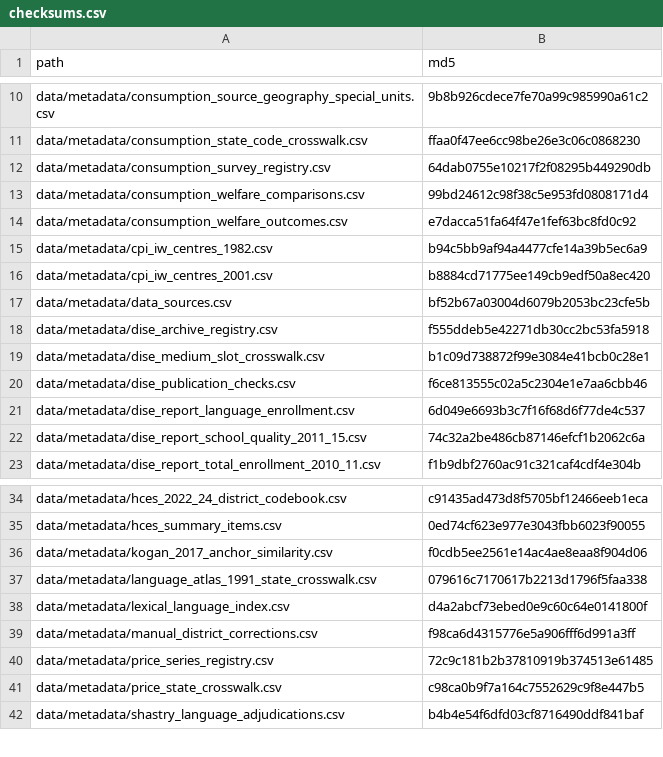
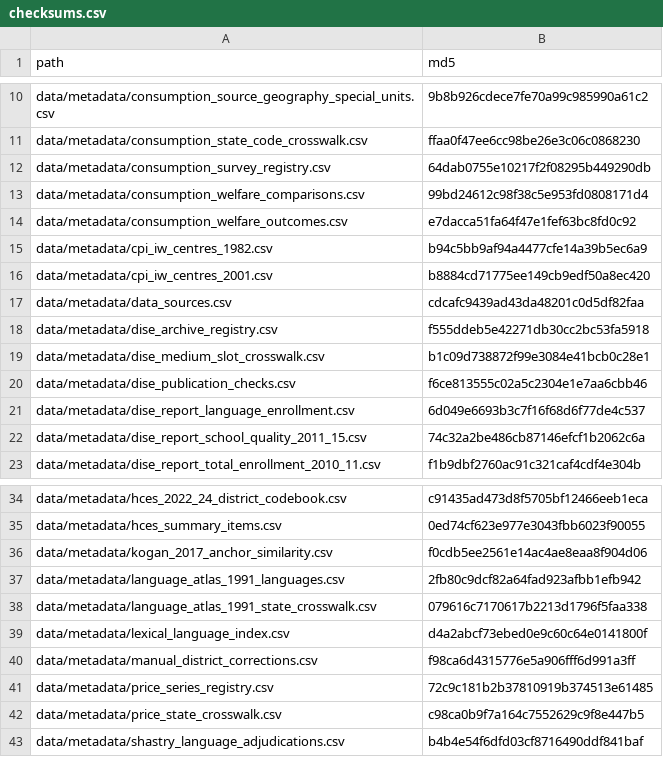
Before and after one commit to rishavbroy/emi-inequality-india, a CSV file: data/metadata/checksums.csv, drawn as a sheet; only a part is shown, gaps mark what is left out.

```diff
--- a/data/metadata/checksums.csv
+++ b/data/metadata/checksums.csv
@@ -16,3 +16,3 @@ data/metadata/cpi_iw_centres_1982.csv,b94c5bb9af94a4477cfe14a39b5ec6a9
 data/metadata/cpi_iw_centres_2001.csv,b8884cd71775ee149cb9edf50a8ec420
-data/metadata/data_sources.csv,bf52b67a03004d6079b2053bc23cfe5b
+data/metadata/data_sources.csv,cdcafc9439ad43da48201c0d5df82faa
 data/metadata/dise_archive_registry.csv,f555ddeb5e42271db30cc2bc53fa5918
@@ -36,2 +36,3 @@ data/metadata/hces_summary_items.csv,0ed74cf623e977e3043fbb6023f90055
 data/metadata/kogan_2017_anchor_similarity.csv,f0cdb5ee2561e14ac4ae8eaa8f904d06
+data/metadata/language_atlas_1991_languages.csv,2fb80c9dcf82a64fad923afbb1efb942
 data/metadata/language_atlas_1991_state_crosswalk.csv,079616c7170617b2213d1796f5faa338
```
Also changed, not shown: data/metadata/data_sources.csv, 3 other files.
